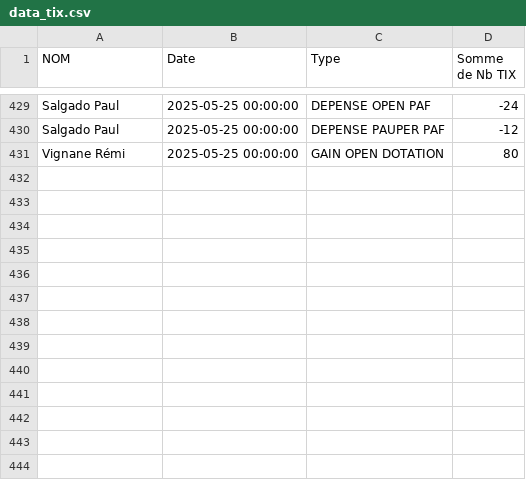
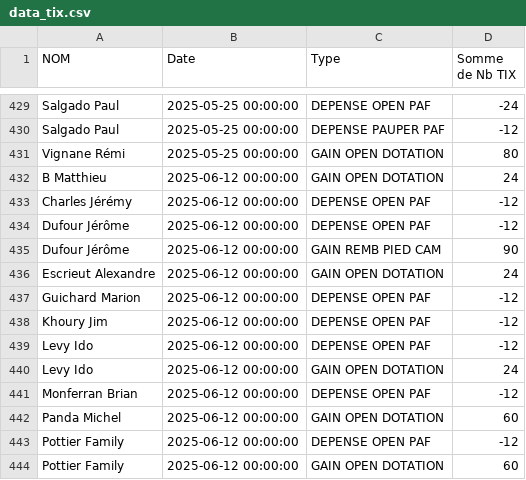
Before and after one commit to xennio29/MCB, a CSV file: src/assets/data_tix.csv, drawn as a sheet; only a part is shown, gaps mark what is left out.

```diff
--- a/src/assets/data_tix.csv
+++ b/src/assets/data_tix.csv
@@ -431 +431,14 @@ Salgado Paul,2025-05-25 00:00:00,DEPENSE PAUPER PAF,-12
 Vignane Rémi,2025-05-25 00:00:00,GAIN OPEN DOTATION,80
+B Matthieu,2025-06-12 00:00:00,GAIN OPEN DOTATION,24
+Charles Jérémy,2025-06-12 00:00:00,DEPENSE OPEN PAF,-12
+Dufour Jérôme,2025-06-12 00:00:00,DEPENSE OPEN PAF,-12
+Dufour Jérôme,2025-06-12 00:00:00,GAIN REMB PIED CAM,90
+Escrieut Alexandre,2025-06-12 00:00:00,GAIN OPEN DOTATION,24
+Guichard Marion,2025-06-12 00:00:00,DEPENSE OPEN PAF,-12
+Khoury Jim,2025-06-12 00:00:00,DEPENSE OPEN PAF,-12
+Levy Ido,2025-06-12 00:00:00,DEPENSE OPEN PAF,-12
+Levy Ido,2025-06-12 00:00:00,GAIN OPEN DOTATION,24
+Monferran Brian,2025-06-12 00:00:00,DEPENSE OPEN PAF,-12
+Panda Michel,2025-06-12 00:00:00,GAIN OPEN DOTATION,60
+Pottier Family,2025-06-12 00:00:00,DEPENSE OPEN PAF,-12
+Pottier Family,2025-06-12 00:00:00,GAIN OPEN DOTATION,60
```
Also changed, not shown: src/assets/data_masters.csv, 2 other files.
